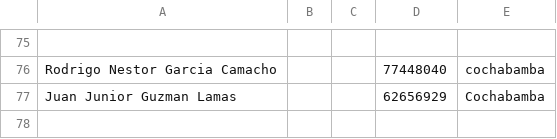
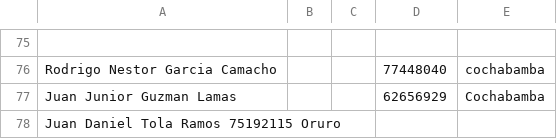
Before and after one commit to ziurregor/UDABOL_2023-2, a CSV file: lista.csv, drawn as a sheet; only a part is shown, gaps mark what is left out; the diff names each change by its address in the sheet, - before the commit and + after, or states it on an @@ line.

Commit message:
Datos Actualizados

```diff
--- a/lista.csv
+++ b/lista.csv
+row 78: Juan Daniel Tola Ramos 75192115 Oruro
```
